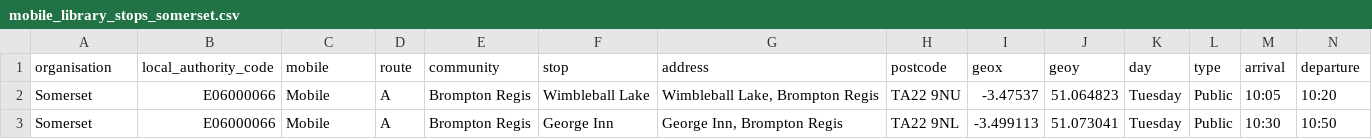
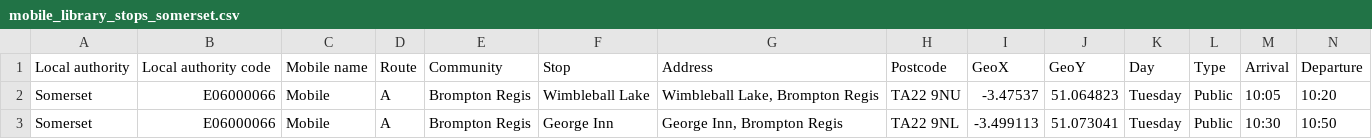
Before and after one commit to LibrariesHacked/schema-librarydata, a CSV file: data/mobile_library_stops_somerset.csv, drawn as a sheet; only a part is shown; removed rows and columns are numbered as before the commit, all else as after; rows hold the shown columns only; the diff names each change by its address in the sheet, - before the commit and + after, or states it on an @@ line.

Commit message:
Updating mobile library schema

```diff
--- a/data/mobile_library_stops_somerset.csv
+++ b/data/mobile_library_stops_somerset.csv
-row 1: organisation | local_authority_code | mobile | route | community | stop | address | postcode | geox | geoy | day | type | arrival | departure
+row 1: Local authority | Local authority code | Mobile name | Route | Community | Stop | Address | Postcode | GeoX | GeoY | Day | Type | Arrival | Departure
```
Also changed, not shown: 6 other files.
